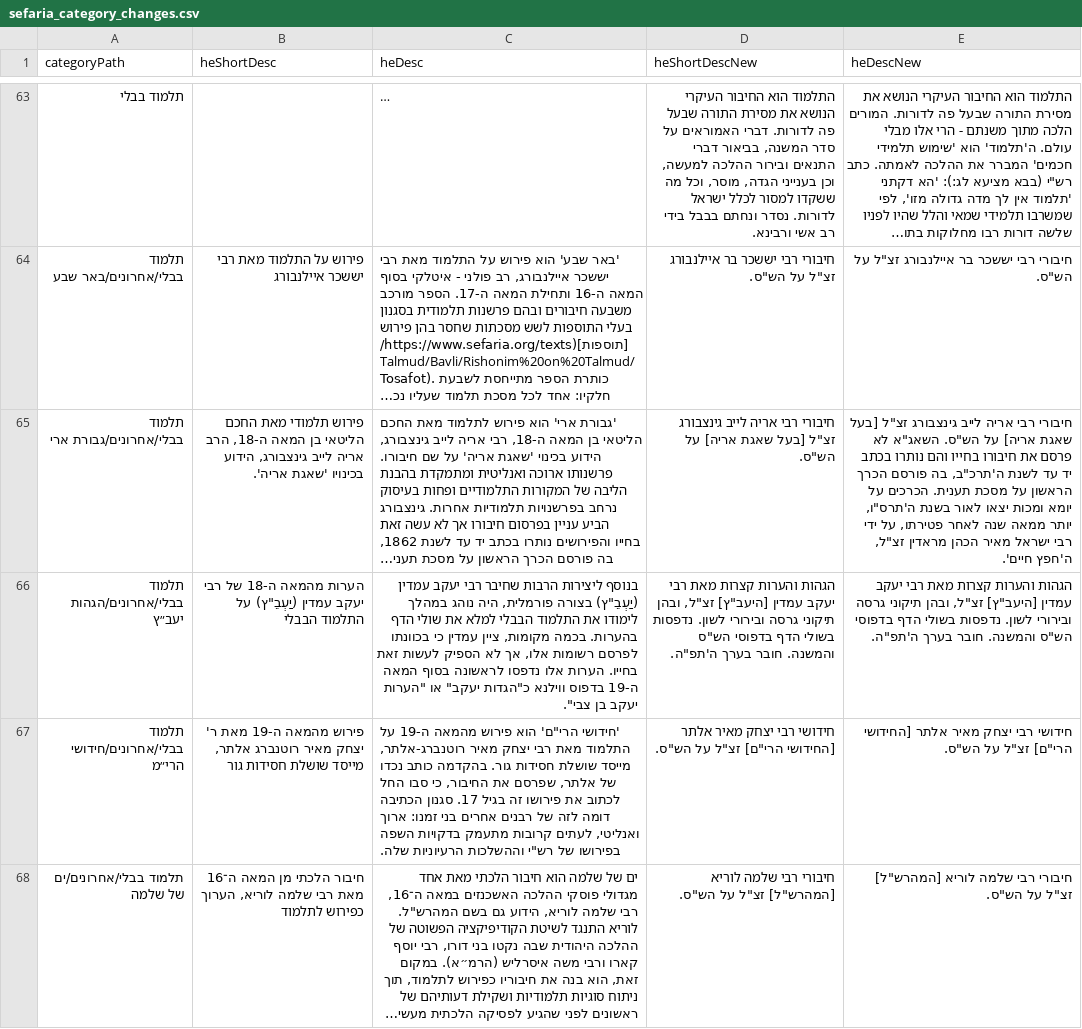
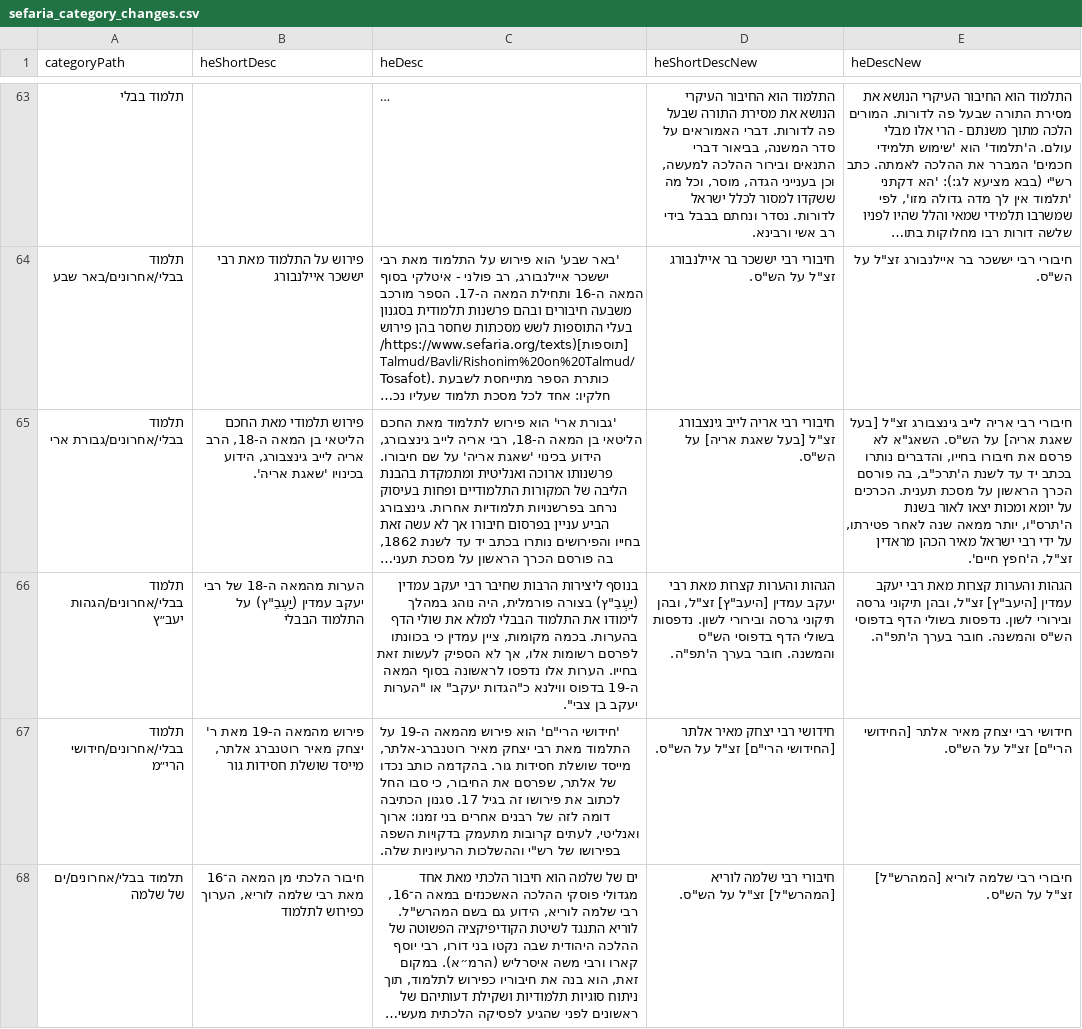
Before and after one commit to Bshlomecha/otzaria-library, a CSV file: ForDB/sefaria_category_changes.csv, drawn as a sheet; only a part is shown, gaps mark what is left out; long unchanged cells end in …; the diff names each change by its address in the sheet, - before the commit and + after, or states it on an @@ line.

```diff
--- a/ForDB/sefaria_category_changes.csv
+++ b/ForDB/sefaria_category_changes.csv
-E65 (heDescNew): …את חיבורו בחייו והם נותרו בכתב…
+E65 (heDescNew): …את חיבורו בחייו, והדברים נותרו בכתב…
```
